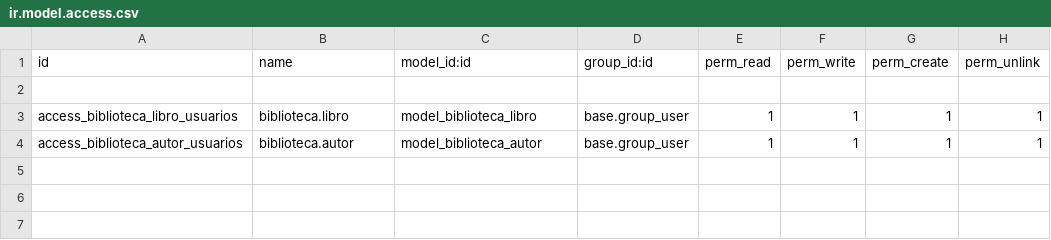
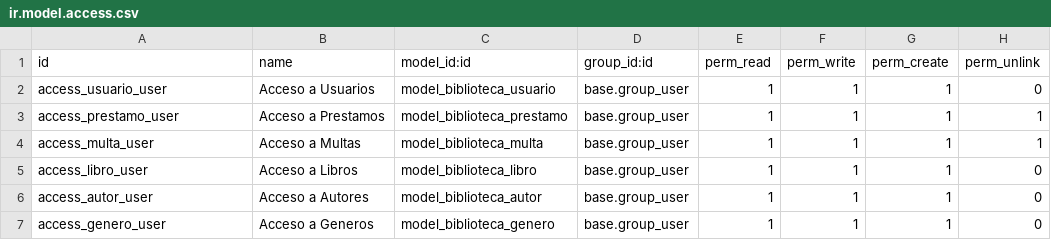
Before and after one commit to VictorPinargote/Biblioteca-Odoo, a CSV file: biblioteca/security/ir.model.access.csv, drawn as a sheet.

```diff
--- a/biblioteca/security/ir.model.access.csv
+++ b/biblioteca/security/ir.model.access.csv
@@ -1,4 +1,7 @@
 id,name,model_id:id,group_id:id,perm_read,perm_write,perm_create,perm_unlink
-
-access_biblioteca_libro_usuarios,biblioteca.libro,model_biblioteca_libro,base.group_user,1,1,1,1
-access_biblioteca_autor_usuarios,biblioteca.autor,model_biblioteca_autor,base.group_user,1,1,1,1
+access_usuario_user,Acceso a Usuarios,model_biblioteca_usuario,base.group_user,1,1,1,0
+access_prestamo_user,Acceso a Prestamos,model_biblioteca_prestamo,base.group_user,1,1,1,1
+access_multa_user,Acceso a Multas,model_biblioteca_multa,base.group_user,1,1,1,1
+access_libro_user,Acceso a Libros,model_biblioteca_libro,base.group_user,1,1,1,0
+access_autor_user,Acceso a Autores,model_biblioteca_autor,base.group_user,1,1,1,0
+access_genero_user,Acceso a Generos,model_biblioteca_genero,base.group_user,1,1,1,0
```
Also changed, not shown: 9 other files.
